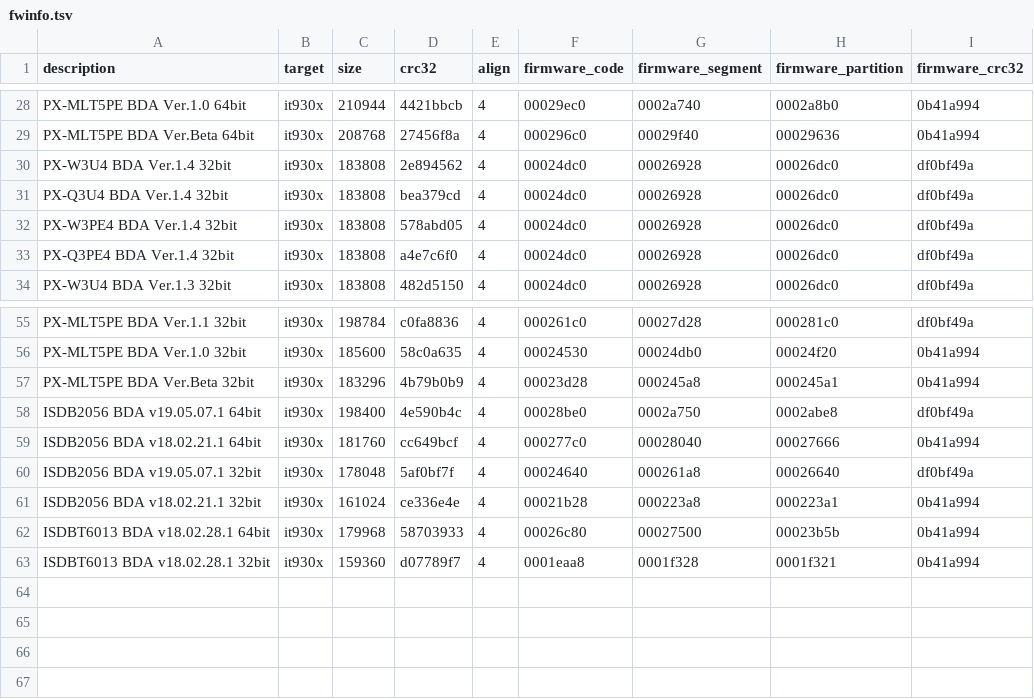
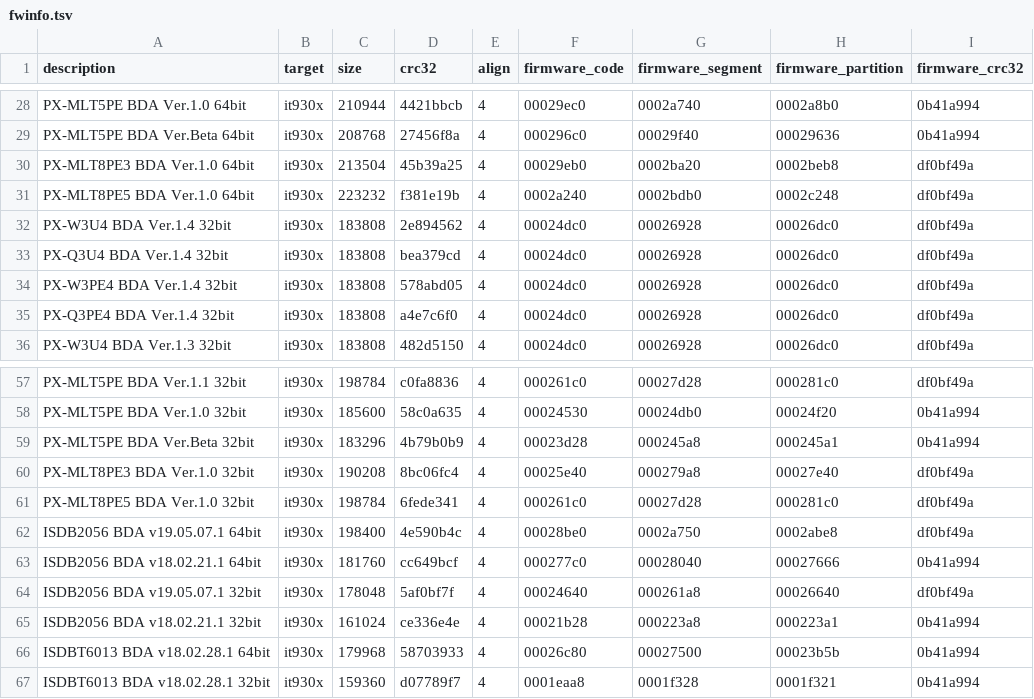
Before and after one commit to nns779/px4_drv, a TSV file: fwtool/fwinfo.tsv, drawn as a sheet; only a part is shown, gaps mark what is left out; the diff names each change by its address in the sheet, - before the commit and + after, or states it on an @@ line.

Commit message:
fwtool: ファームウェア定義を追加

```diff
--- a/fwtool/fwinfo.tsv
+++ b/fwtool/fwinfo.tsv
+row 30: PX-MLT8PE3 BDA Ver.1.0 64bit | it930x | 213504 | 45b39a25 | 4 | 00029eb0 | 0002ba20 | 0002beb8 | df0bf49a
+row 31: PX-MLT8PE5 BDA Ver.1.0 64bit | it930x | 223232 | f381e19b | 4 | 0002a240 | 0002bdb0 | 0002c248 | df0bf49a
+row 60: PX-MLT8PE3 BDA Ver.1.0 32bit | it930x | 190208 | 8bc06fc4 | 4 | 00025e40 | 000279a8 | 00027e40 | df0bf49a
+row 61: PX-MLT8PE5 BDA Ver.1.0 32bit | it930x | 198784 | 6fede341 | 4 | 000261c0 | 00027d28 | 000281c0 | df0bf49a
```
